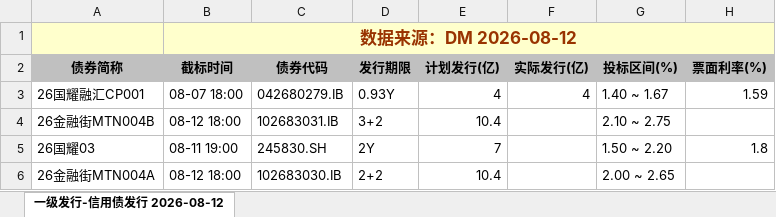
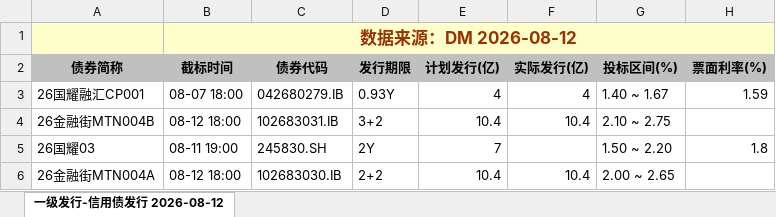
Before and after one commit to geomouse/innodealing-bond-export, an Excel workbook: data/credit_bond_2026-08-06.xlsx, sheet 一级发行-信用债发行 2026-08-12, drawn as a sheet; only a part is shown; values as stored, in another font and other column widths than the file's, no borders; charts and pictures not drawn; the diff names each change by its address in the sheet, - before the commit and + after, or states it on an @@ line.

```diff
--- a/data/credit_bond_2026-08-06.xlsx (sheet 一级发行-信用债发行 2026-08-12)
+++ b/data/credit_bond_2026-08-06.xlsx (sheet 一级发行-信用债发行 2026-08-12)
-F4 (实际发行(亿)): (empty)
+F4 (实际发行(亿)): 10.4
-F6 (实际发行(亿)): (empty)
+F6 (实际发行(亿)): 10.4
```
Also changed, not shown: data/credit_bond_2026-08-07.xlsx, data/credit_bond_2026-08-10.xlsx, 4 other files.
